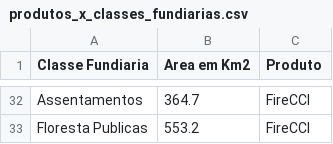
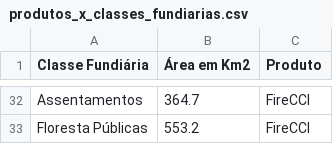
Before and after one commit to arthurcito/app_dash_01, a CSV file: produtos_x_classes_fundiarias.csv, drawn as a sheet; only a part is shown, gaps mark what is left out; the diff covers the shown part only; the diff names each change by its address in the sheet, - before the commit and + after, or states it on an @@ line.

Commit message:
Update produtos_x_classes_fundiarias.csv
1. Inclusão de todos os acentos.

```diff
--- a/produtos_x_classes_fundiarias.csv
+++ b/produtos_x_classes_fundiarias.csv
-A1: Classe Fundiaria
+A1: Classe Fundiária
-B1: Area em Km2
+B1: Área em Km2
-A33 (Classe Fundiária): Floresta Publicas
+A33 (Classe Fundiária): Floresta Públicas
```
Also changed, not shown: 12 edited cells elsewhere in this file.
